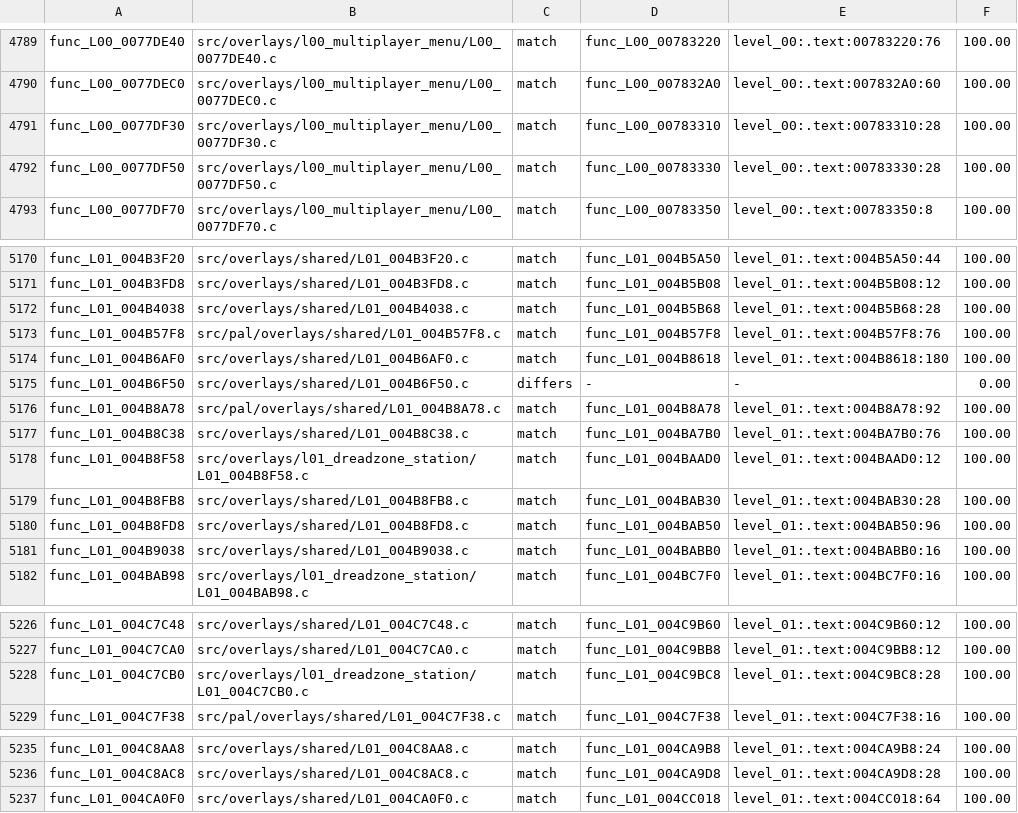
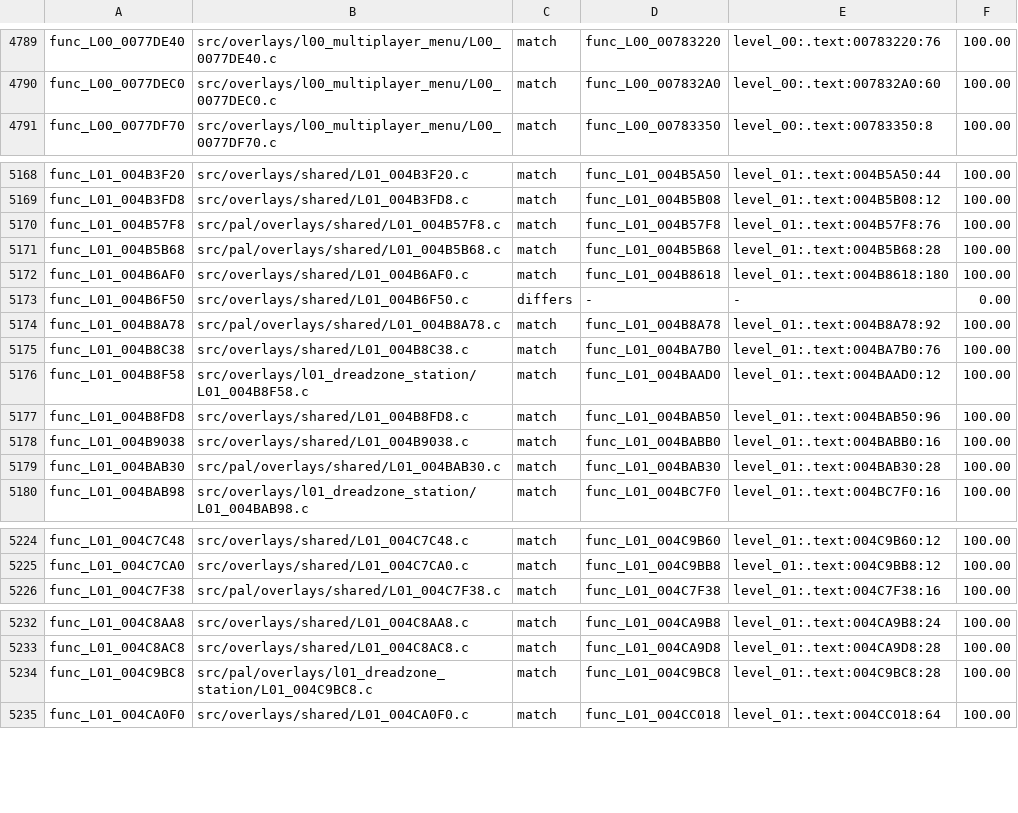
Before and after one commit to OpenRAC/rac4-decomp, a TSV file: config/pal/map.tsv, drawn as a sheet; only a part is shown, gaps mark what is left out.

```diff
--- a/config/pal/map.tsv
+++ b/config/pal/map.tsv
@@ -4790,4 +4790,2 @@ func_L00_0077DE40	src/overlays/l00_multiplayer_menu/L00_0077DE40.c	match	func_L0
 func_L00_0077DEC0	src/overlays/l00_multiplayer_menu/L00_0077DEC0.c	match	func_L00_007832A0	level_00:.text:007832A0:60	100.00
-func_L00_0077DF30	src/overlays/l00_multiplayer_menu/L00_0077DF30.c	match	func_L00_00783310	level_00:.text:00783310:28	100.00
-func_L00_0077DF50	src/overlays/l00_multiplayer_menu/L00_0077DF50.c	match	func_L00_00783330	level_00:.text:00783330:28	100.00
 func_L00_0077DF70	src/overlays/l00_multiplayer_menu/L00_0077DF70.c	match	func_L00_00783350	level_00:.text:00783350:8	100.00
@@ -5171,4 +5169,4 @@ func_L01_004B3F20	src/overlays/shared/L01_004B3F20.c	match	func_L01_004B5A50	lev
 func_L01_004B3FD8	src/overlays/shared/L01_004B3FD8.c	match	func_L01_004B5B08	level_01:.text:004B5B08:12	100.00
-func_L01_004B4038	src/overlays/shared/L01_004B4038.c	match	func_L01_004B5B68	level_01:.text:004B5B68:28	100.00
 func_L01_004B57F8	src/pal/overlays/shared/L01_004B57F8.c	match	func_L01_004B57F8	level_01:.text:004B57F8:76	100.00
+func_L01_004B5B68	src/pal/overlays/shared/L01_004B5B68.c	match	func_L01_004B5B68	level_01:.text:004B5B68:28	100.00
 func_L01_004B6AF0	src/overlays/shared/L01_004B6AF0.c	match	func_L01_004B8618	level_01:.text:004B8618:180	100.00
@@ -5178,5 +5176,5 @@ func_L01_004B8C38	src/overlays/shared/L01_004B8C38.c	match	func_L01_004BA7B0	lev
 func_L01_004B8F58	src/overlays/l01_dreadzone_station/L01_004B8F58.c	match	func_L01_004BAAD0	level_01:.text:004BAAD0:12	100.00
-func_L01_004B8FB8	src/overlays/shared/L01_004B8FB8.c	match	func_L01_004BAB30	level_01:.text:004BAB30:28	100.00
 func_L01_004B8FD8	src/overlays/shared/L01_004B8FD8.c	match	func_L01_004BAB50	level_01:.text:004BAB50:96	100.00
 func_L01_004B9038	src/overlays/shared/L01_004B9038.c	match	func_L01_004BABB0	level_01:.text:004BABB0:16	100.00
+func_L01_004BAB30	src/pal/overlays/shared/L01_004BAB30.c	match	func_L01_004BAB30	level_01:.text:004BAB30:28	100.00
 func_L01_004BAB98	src/overlays/l01_dreadzone_station/L01_004BAB98.c	match	func_L01_004BC7F0	level_01:.text:004BC7F0:16	100.00
@@ -5227,3 +5225,2 @@ func_L01_004C7C48	src/overlays/shared/L01_004C7C48.c	match	func_L01_004C9B60	lev
 func_L01_004C7CA0	src/overlays/shared/L01_004C7CA0.c	match	func_L01_004C9BB8	level_01:.text:004C9BB8:12	100.00
-func_L01_004C7CB0	src/overlays/l01_dreadzone_station/L01_004C7CB0.c	match	func_L01_004C9BC8	level_01:.text:004C9BC8:28	100.00
 func_L01_004C7F38	src/pal/overlays/shared/L01_004C7F38.c	match	func_L01_004C7F38	level_01:.text:004C7F38:16	100.00
@@ -5236,2 +5233,3 @@ func_L01_004C8AA8	src/overlays/shared/L01_004C8AA8.c	match	func_L01_004CA9B8	lev
 func_L01_004C8AC8	src/overlays/shared/L01_004C8AC8.c	match	func_L01_004CA9D8	level_01:.text:004CA9D8:28	100.00
+func_L01_004C9BC8	src/pal/overlays/l01_dreadzone_station/L01_004C9BC8.c	match	func_L01_004C9BC8	level_01:.text:004C9BC8:28	100.00
 func_L01_004CA0F0	src/overlays/shared/L01_004CA0F0.c	match	func_L01_004CC018	level_01:.text:004CC018:64	100.00
```
Also changed, not shown: config/us/map.tsv, 10 other files.
